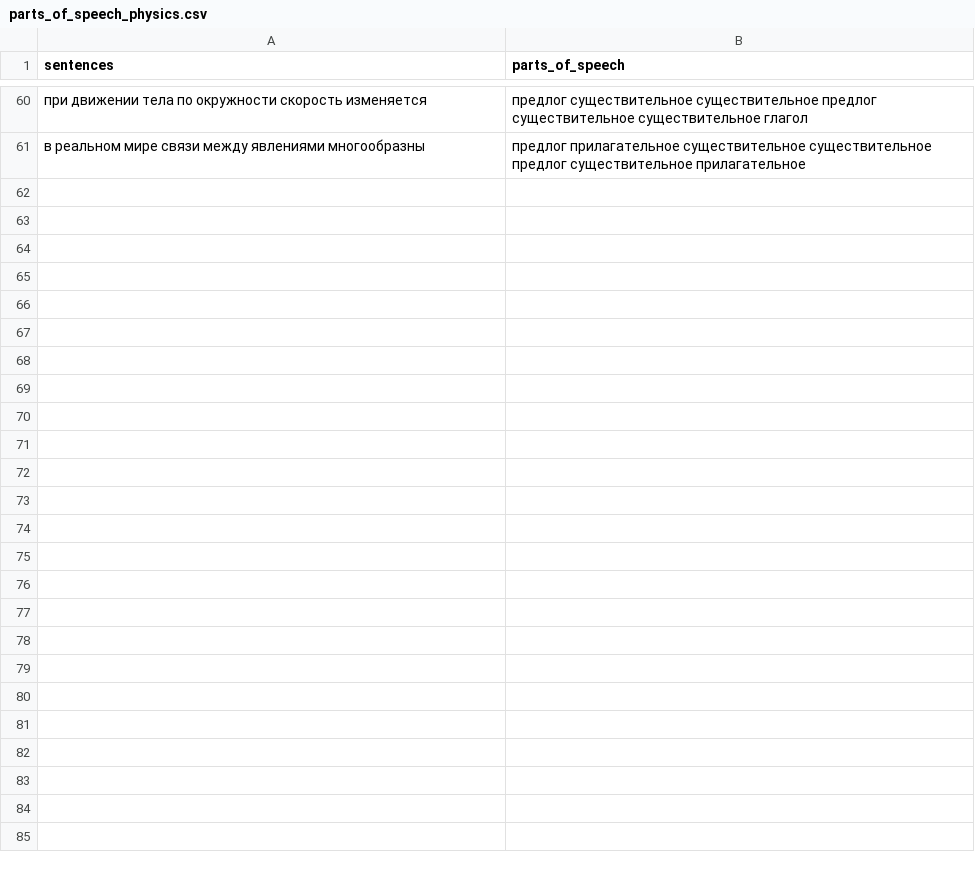
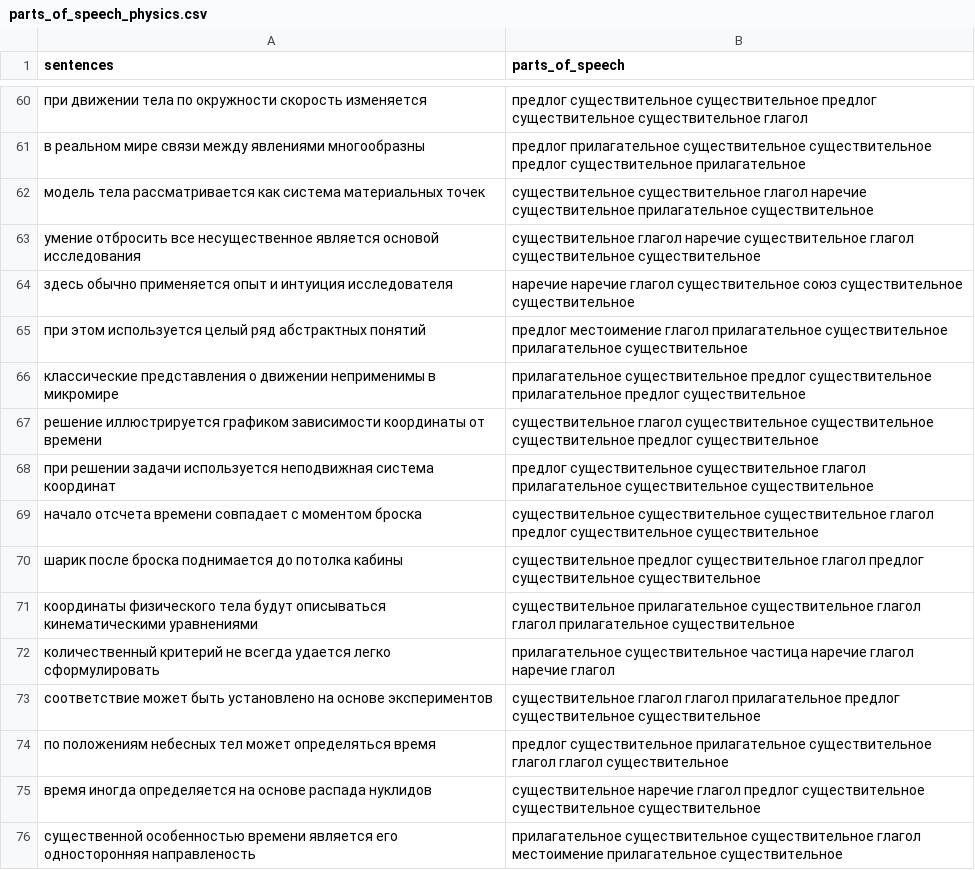
Before and after one commit to OlgaBelitskaya/deep_learning_projects, a CSV file: DL_PP3/data/parts_of_speech_physics.csv, drawn as a sheet; only a part is shown, gaps mark what is left out; the diff names each change by its address in the sheet, - before the commit and + after, or states it on an @@ line.

```diff
--- a/DL_PP3/data/parts_of_speech_physics.csv
+++ b/DL_PP3/data/parts_of_speech_physics.csv
+row 62: модель тела рассматривается как система материальных точек | существительное существительное глагол наречие существительное прилагательное существительное
+row 63: умение отбросить все несущественное является основой исследования | существительное глагол наречие существительное глагол существительное существительное
+row 64: здесь обычно применяется опыт и интуиция исследователя | наречие наречие глагол существительное союз существительное существительное
+row 65: при этом используется целый ряд абстрактных понятий | предлог местоимение глагол прилагательное существительное прилагательное существительное
+row 66: классические представления о движении неприменимы в микромире | прилагательное существительное предлог существительное прилагательное предлог существительное
+row 67: решение иллюстрируется графиком зависимости координаты от времени | существительное глагол существительное существительное существительное предлог существительное
+row 68: при решении задачи используется неподвижная система координат | предлог существительное существительное глагол прилагательное существительное существительное
+row 69: начало отсчета времени совпадает с моментом броска | существительное существительное существительное глагол предлог существительное существительное
+row 70: шарик после броска поднимается до потолка кабины | существительное предлог существительное глагол предлог существительное существительное
+row 71: координаты физического тела будут описываться кинематическими уравнениями | существительное прилагательное существительное глагол глагол прилагательное существительное
+row 72: количественный критерий не всегда удается легко сформулировать | прилагательное существительное частица наречие глагол наречие глагол
+row 73: соответствие может быть установлено на основе экспериментов | существительное глагол глагол прилагательное предлог существительное существительное
+row 74: по положениям небесных тел может определяться время | предлог существительное прилагательное существительное глагол глагол существительное
+row 75: время иногда определяется на основе распада нуклидов | существительное наречие глагол предлог существительное существительное существительное
+row 76: существенной особенностью времени является его односторонняя направленость | прилагательное существительное существительное глагол местоимение прилагательное существительное
```
Also changed, not shown: 1 other file.
